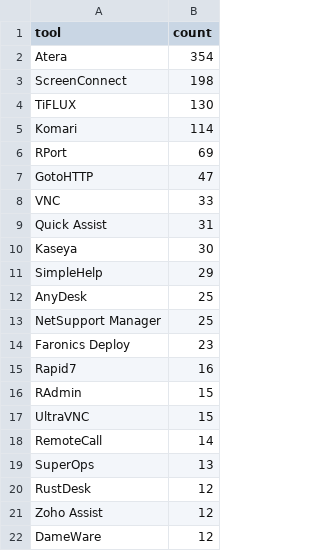
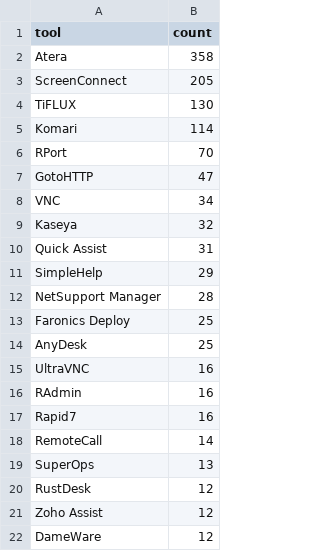
Before and after one commit to Threat-Hunting-Journal/RMM-Tool-Tracking, a CSV file: docs/tool_summary.csv, drawn as a sheet; only a part is shown.

```diff
--- a/docs/tool_summary.csv
+++ b/docs/tool_summary.csv
@@ -1,18 +1,18 @@
 tool,count
-Atera,354
-ScreenConnect,198
+Atera,358
+ScreenConnect,205
 TiFLUX,130
 Komari,114
-RPort,69
+RPort,70
 GotoHTTP,47
-VNC,33
+VNC,34
+Kaseya,32
 Quick Assist,31
-Kaseya,30
 SimpleHelp,29
+NetSupport Manager,28
+Faronics Deploy,25
 AnyDesk,25
-NetSupport Manager,25
-Faronics Deploy,23
+UltraVNC,16
+RAdmin,16
 Rapid7,16
-RAdmin,15
-UltraVNC,15
 RemoteCall,14
```
Also changed, not shown: docs/findings.csv, findings.csv, 1 other file.
